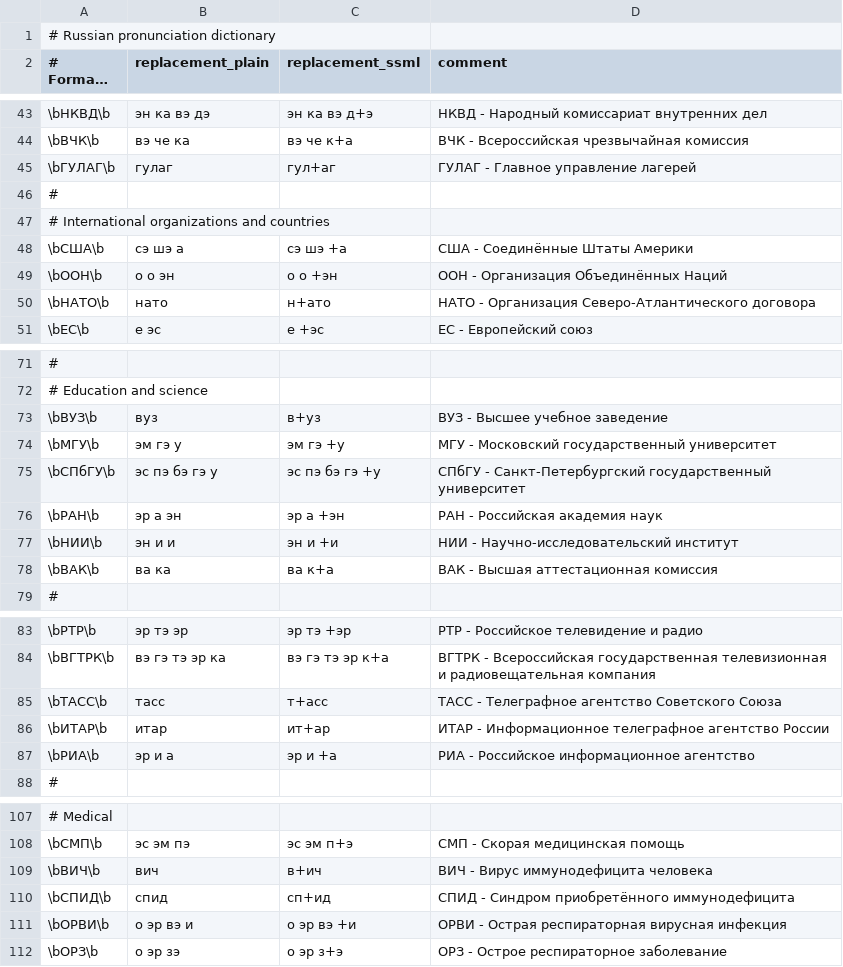
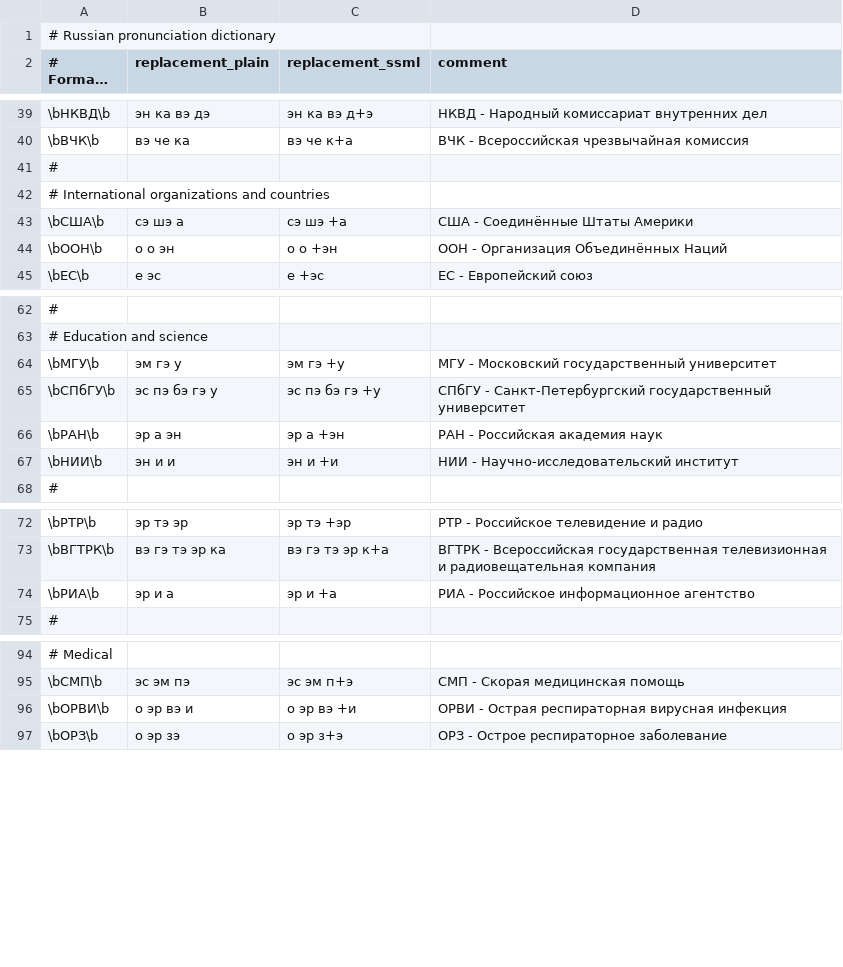
Before and after one commit to vpoluyaktov/biblio-audiobook-builder-tts, a CSV file: internal/sanitize/data/ru.csv, drawn as a sheet; only a part is shown, gaps mark what is left out; long unchanged cells end in …; the diff covers the shown part only; the diff names each change by its address in the sheet, - before the commit and + after, or states it on an @@ line.

Commit message:
Remove abbreviations pronounced the same as written
Removed 26 entries where abbreviation is pronounced identically to how it's written:
- ЗАГС, ГУМ, ЦУМ, ЦИК (government/retail)
- ГУЛАГ (historical)
- НАТО, ОПЕК, ФИФА, УЕФА (international)
- ВУЗ, ВАК (education)
- ТАСС, ИТАР (media)
- БИК (finance)
- ГОСТ, ОСТ (standards)
- ЦСКА, СКА (sports)
- Прокуратура (law)
- ВИЧ, СПИД (medical)
- БиОС, РАМ, РОМ (IT)
- НАСА, ЦУП (space)

These entries don't need pronunciation rules since they're already pronounced as written.

Total Russian entries: ~160 (focused on actual letter-by-letter abbreviations)

```diff
--- a/internal/sanitize/data/ru.csv
+++ b/internal/sanitize/data/ru.csv
-row 45: \bГУЛАГ\b | гулаг | гул+аг | ГУЛАГ - Главное управление лагерей
-row 50: \bНАТО\b | нато | н+ато | НАТО - Организация Северо-Атлантического договора
-row 73: \bВУЗ\b | вуз | в+уз | ВУЗ - Высшее учебное заведение
-row 78: \bВАК\b | ва ка | ва к+а | ВАК - Высшая аттестационная комиссия
-row 85: \bТАСС\b | тасс | т+асс | ТАСС - Телеграфное агентство Советского Союза
-row 86: \bИТАР\b | итар | ит+ар | ИТАР - Информационное телеграфное агентство России
-row 109: \bВИЧ\b | вич | в+ич | ВИЧ - Вирус иммунодефицита человека
-row 110: \bСПИД\b | спид | сп+ид | СПИД - Синдром приобретённого иммунодефицита
```
Also changed, not shown: 18 removed rows elsewhere in this file.
